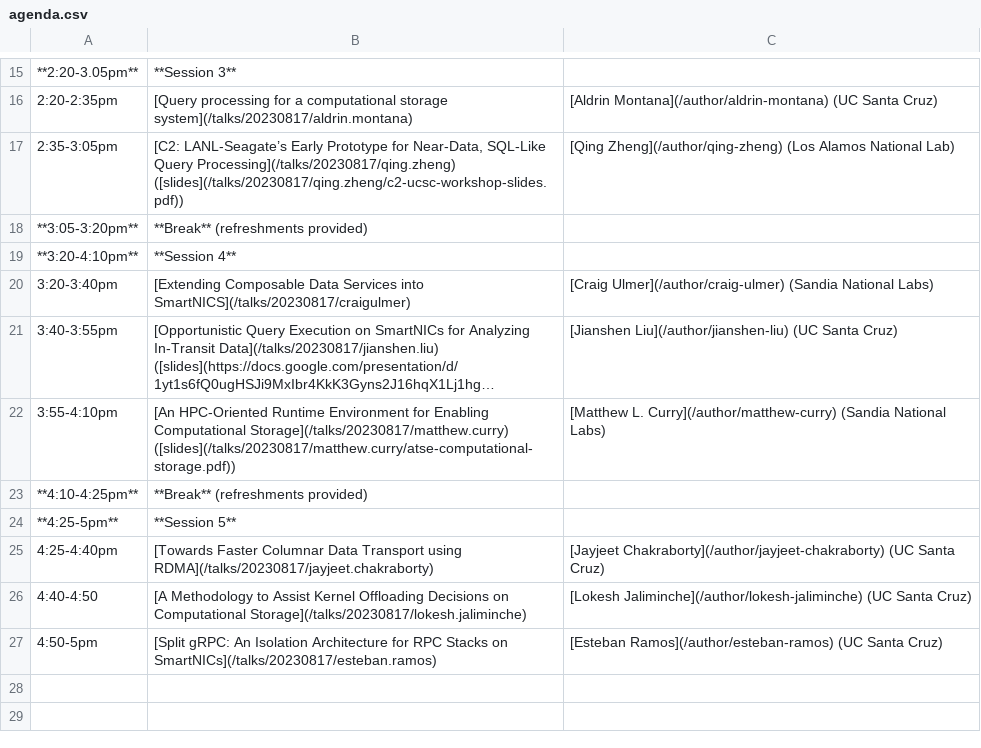
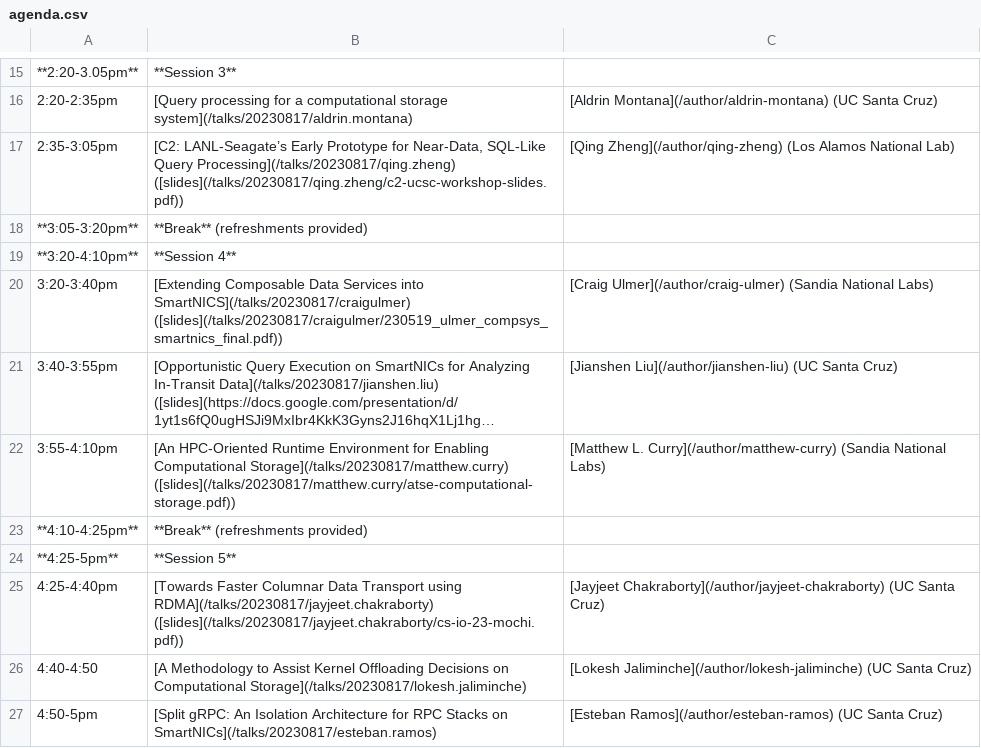
Before and after one commit to skyhookdm/skyhookdm.github.io, a CSV file: content/post/20230718-aug17/agenda.csv, drawn as a sheet; only a part is shown, gaps mark what is left out; long unchanged cells end in …; the diff names each change by its address in the sheet, - before the commit and + after, or states it on an @@ line.

Commit message:
add craig and jayjeet slides (#35)

```diff
--- a/content/post/20230718-aug17/agenda.csv
+++ b/content/post/20230718-aug17/agenda.csv
-B20: …into SmartNICS](/talks/20230817/craigulmer)
+B20: …into SmartNICS](/talks/20230817/craigulmer) ([slides](/talks/20230817/craigulmer/230519_ulmer_compsys_smartnics_final.pdf))
-B25: …using RDMA](/talks/20230817/jayjeet.chakraborty)
+B25: …using RDMA](/talks/20230817/jayjeet.chakraborty) ([slides](/talks/20230817/jayjeet.chakraborty/cs-io-23-mochi.pdf))
```
Also changed, not shown: 4 other files.
